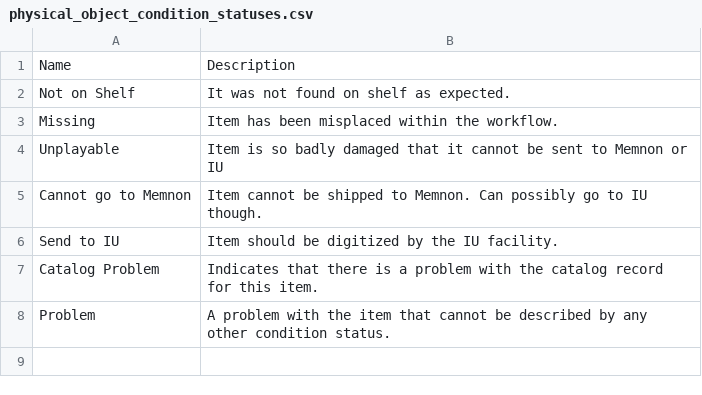
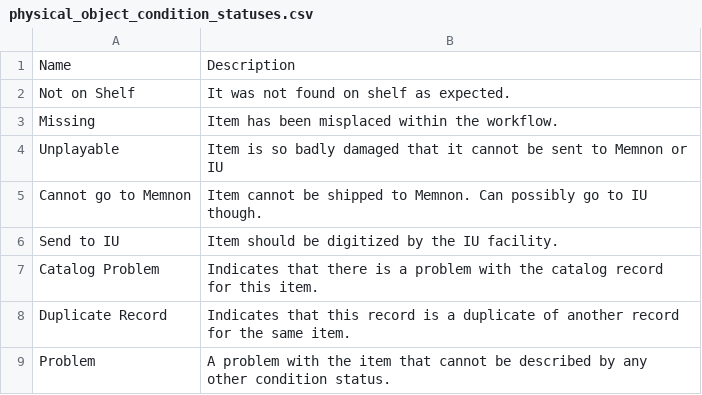
Before and after one commit to jaalbrec/physical_object_database, a CSV file: lib/tasks/physical_object_condition_statuses.csv, drawn as a sheet; the diff names each change by its address in the sheet, - before the commit and + after, or states it on an @@ line.

Commit message:
Updated seed file with new condition status: Duplicate Record

```diff
--- a/lib/tasks/physical_object_condition_statuses.csv
+++ b/lib/tasks/physical_object_condition_statuses.csv
+row 8: Duplicate Record | Indicates that this record is a duplicate of another record for the same item.
```
